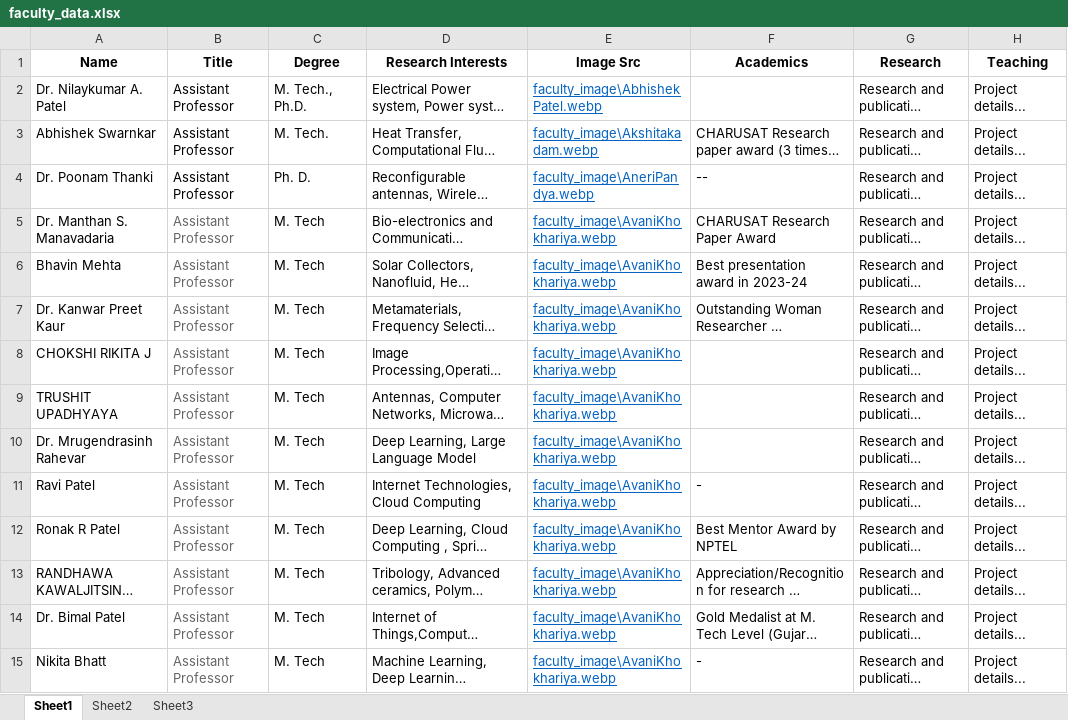
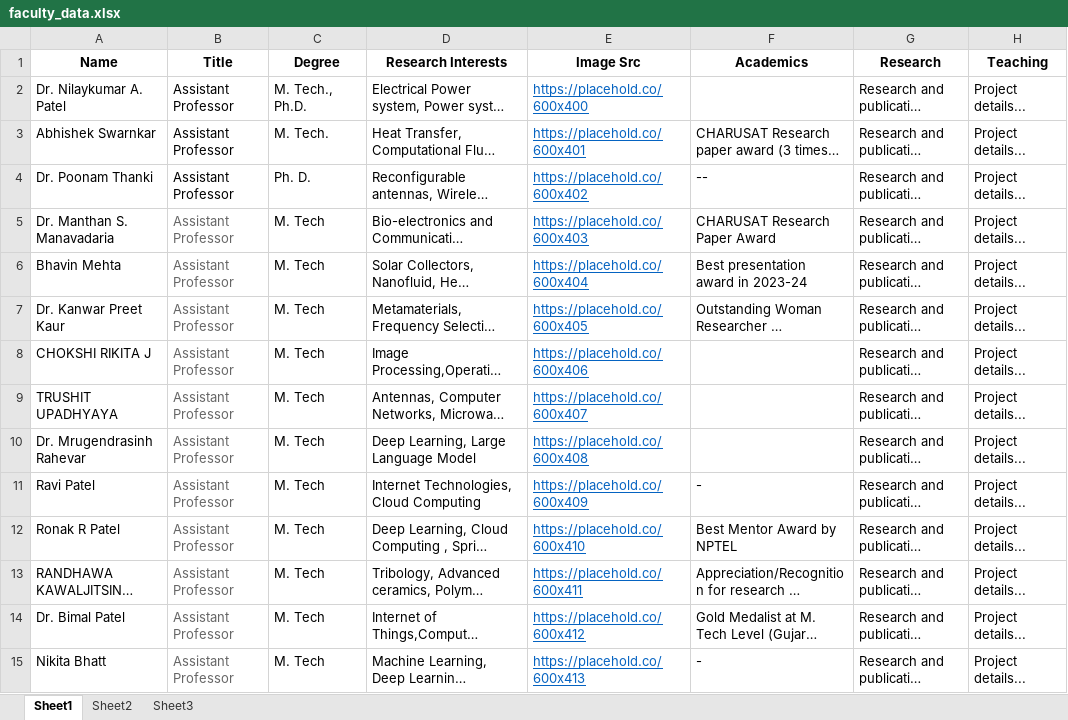
Before and after one commit to ravichanga101/CSPIT_NEW_2024, an Excel workbook: faculty_data.xlsx, sheet Sheet1, drawn as a sheet; only a part is shown; long unchanged cells end in …; values as stored, in another font and other column widths than the file's, no borders; the diff covers the shown part only; the diff names each change by its address in the sheet, - before the commit and + after, or states it on an @@ line.

```diff
--- a/faculty_data.xlsx (sheet Sheet1)
+++ b/faculty_data.xlsx (sheet Sheet1)
-E2 (Image Src): faculty_image\AbhishekPatel.webp
+E2 (Image Src): https://placehold.co/600x400
-E3 (Image Src): faculty_image\Akshitakadam.webp
+E3 (Image Src): https://placehold.co/600x401
-E4 (Image Src): faculty_image\AneriPandya.webp
+E4 (Image Src): https://placehold.co/600x402
-E5 (Image Src): faculty_image\AvaniKhokhariya.webp
+E5 (Image Src): https://placehold.co/600x403
-E6 (Image Src): faculty_image\AvaniKhokhariya.webp
+E6 (Image Src): https://placehold.co/600x404
-E7 (Image Src): faculty_image\AvaniKhokhariya.webp
+E7 (Image Src): https://placehold.co/600x405
-E8 (Image Src): faculty_image\AvaniKhokhariya.webp
+E8 (Image Src): https://placehold.co/600x406
-E9 (Image Src): faculty_image\AvaniKhokhariya.webp
+E9 (Image Src): https://placehold.co/600x407
-E10 (Image Src): faculty_image\AvaniKhokhariya.webp
+E10 (Image Src): https://placehold.co/600x408
-E11 (Image Src): faculty_image\AvaniKhokhariya.webp
+E11 (Image Src): https://placehold.co/600x409
-E12 (Image Src): faculty_image\AvaniKhokhariya.webp
+E12 (Image Src): https://placehold.co/600x410
-E13 (Image Src): faculty_image\AvaniKhokhariya.webp
+E13 (Image Src): https://placehold.co/600x411
-E14 (Image Src): faculty_image\AvaniKhokhariya.webp
+E14 (Image Src): https://placehold.co/600x412
-E15 (Image Src): faculty_image\AvaniKhokhariya.webp
+E15 (Image Src): https://placehold.co/600x413
```
Also changed, not shown: 79 edited cells elsewhere in this sheet, 9 other files.
